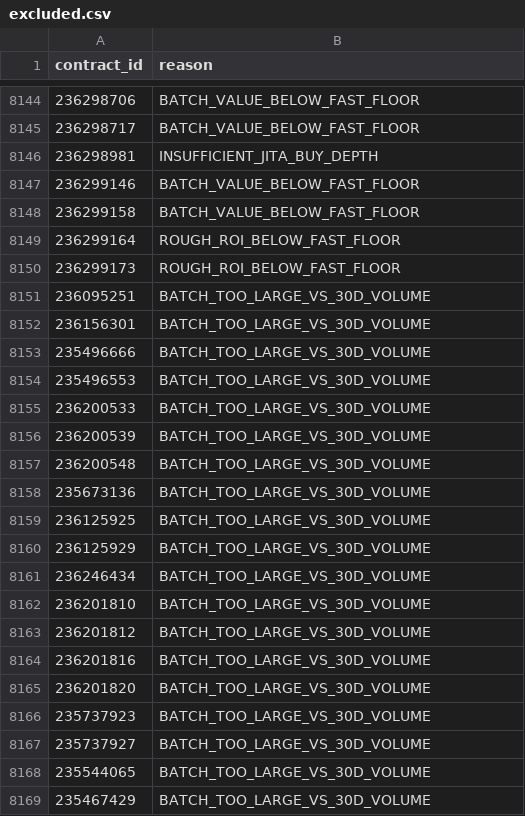
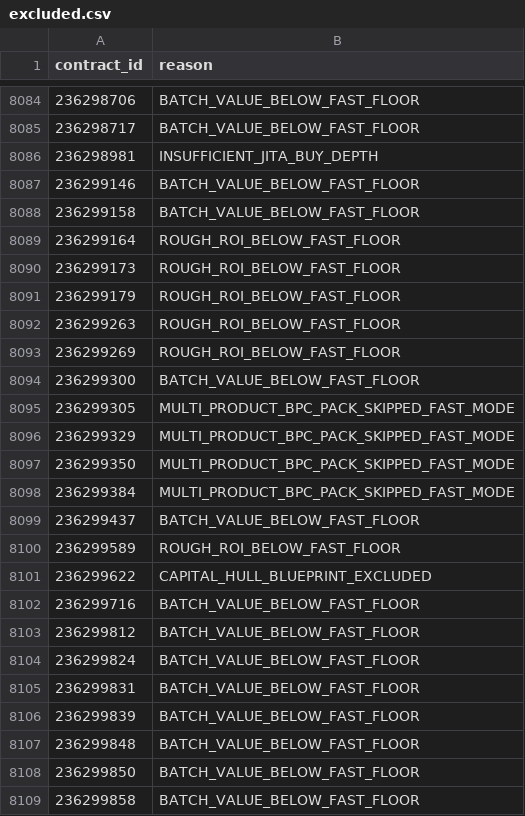
Before and after one commit to samson8964/chatgpt-eve, a CSV file: results/latest/excluded.csv, drawn as a sheet; only a part is shown, gaps mark what is left out; the shorter side is filled out with more unchanged rows; the diff covers the shown part only.

```diff
--- a/results/latest/excluded.csv
+++ b/results/latest/excluded.csv
@@ -8150 +8090,20 @@
 236299173,ROUGH_ROI_BELOW_FAST_FLOOR
+236299179,ROUGH_ROI_BELOW_FAST_FLOOR
+236299263,ROUGH_ROI_BELOW_FAST_FLOOR
+236299269,ROUGH_ROI_BELOW_FAST_FLOOR
+236299300,BATCH_VALUE_BELOW_FAST_FLOOR
+236299305,MULTI_PRODUCT_BPC_PACK_SKIPPED_FAST_MODE
+236299329,MULTI_PRODUCT_BPC_PACK_SKIPPED_FAST_MODE
+236299350,MULTI_PRODUCT_BPC_PACK_SKIPPED_FAST_MODE
+236299384,MULTI_PRODUCT_BPC_PACK_SKIPPED_FAST_MODE
+236299437,BATCH_VALUE_BELOW_FAST_FLOOR
+236299589,ROUGH_ROI_BELOW_FAST_FLOOR
+236299622,CAPITAL_HULL_BLUEPRINT_EXCLUDED
+236299716,BATCH_VALUE_BELOW_FAST_FLOOR
+236299812,BATCH_VALUE_BELOW_FAST_FLOOR
+236299824,BATCH_VALUE_BELOW_FAST_FLOOR
+236299831,BATCH_VALUE_BELOW_FAST_FLOOR
+236299839,BATCH_VALUE_BELOW_FAST_FLOOR
+236299848,BATCH_VALUE_BELOW_FAST_FLOOR
+236299850,BATCH_VALUE_BELOW_FAST_FLOOR
+236299858,BATCH_VALUE_BELOW_FAST_FLOOR
```
Also changed, not shown: 19 added rows, 60 removed rows and 3 edited cells elsewhere in this file, results/latest/all_executable_scored.csv, results/latest/bpc_v2_safe_candidates.csv, 19 other files.
